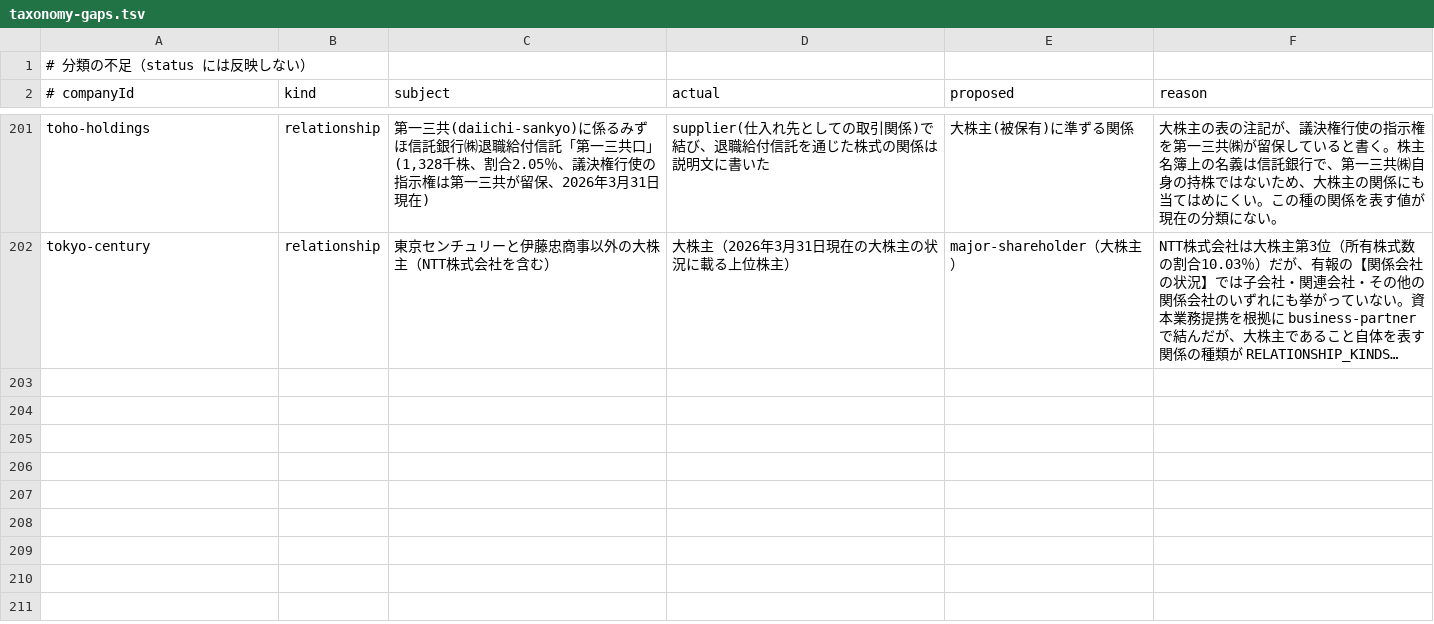
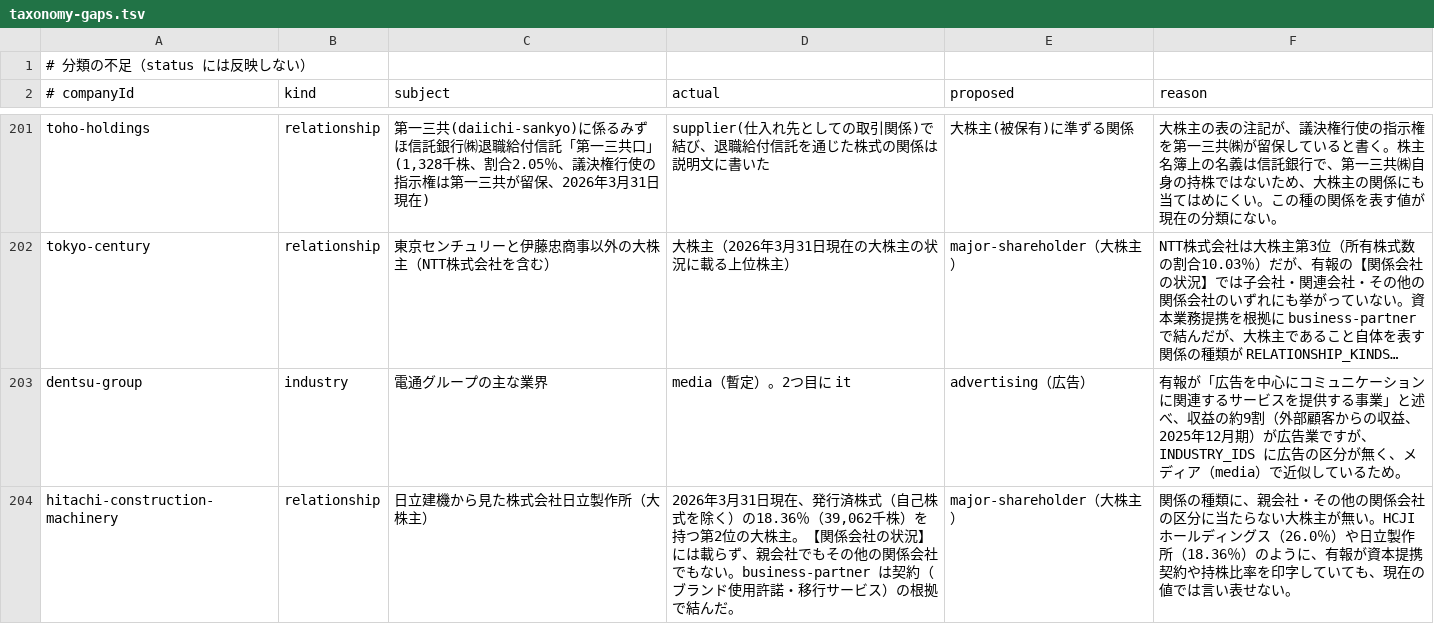
Before and after one commit to jkd8qfk9fq-maker/japan-company-encyclopedia, a TSV file: pipeline/taxonomy-gaps.tsv, drawn as a sheet; only a part is shown, gaps mark what is left out; long unchanged cells end in …; the diff names each change by its address in the sheet, - before the commit and + after, or states it on an @@ line.

```diff
--- a/pipeline/taxonomy-gaps.tsv
+++ b/pipeline/taxonomy-gaps.tsv
+row 203: dentsu-group | industry | 電通グループの主な業界 | media（暫定）。2つ目に it | advertising（広告） | 有報が「広告を中心にコミュニケーションに関連するサービスを提供する事業」と述べ、収益の約9割（外部顧客からの収益、2025年12月期）が広告業ですが、INDUSTRY_IDS に広告の区分が無く、メディア（media）で近似しているため。
+row 204: hitachi-construction-machinery | relationship | 日立建機から見た株式会社日立製作所（大株主） | 2026年3月31日現在、発行済株式（自己株式を除く）の18.36％（39,062千株）を持つ第2位の大株主。【関係会社の状況】には載らず、親会社でもその他の関係会社でもない。business-partner は契約（ブランド使用許諾・移行サービス）の根拠で結んだ。 | major-shareholder（大株主） | 関係の種類に、親会社・その他の関係会社の区分に当たらない大株主が無い。HCJIホールディングス（26.0％）や日立製作所（18.36％）のように、有報が資本提携契約や持株比率を印字していても、現在の値では言い表せない。
```
Also changed, not shown: 19 other files.
